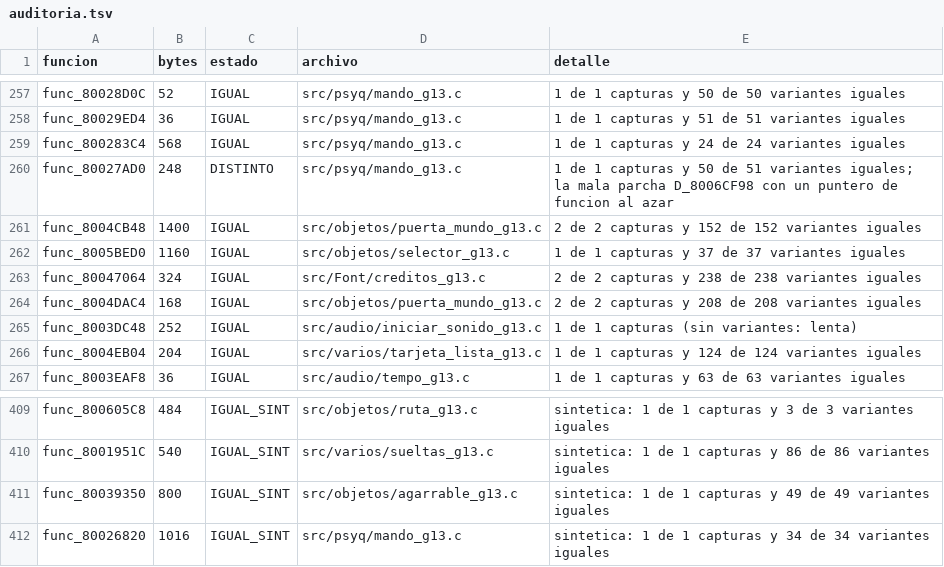
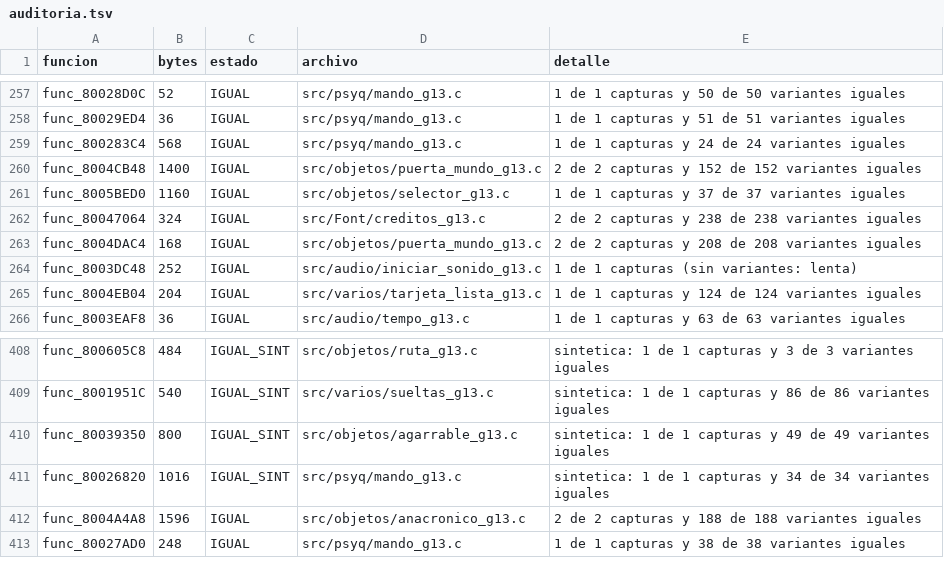
Before and after one commit to Tunuba/SABRINA, a TSV file: notas/fases/auditoria.tsv, drawn as a sheet; only a part is shown, gaps mark what is left out; removed rows and columns are numbered as before the commit, all else as after; the diff names each change by its address in the sheet, - before the commit and + after, or states it on an @@ line.

```diff
--- a/notas/fases/auditoria.tsv
+++ b/notas/fases/auditoria.tsv
-row 260: func_80027AD0 | 248 | DISTINTO | src/psyq/mando_g13.c | 1 de 1 capturas y 50 de 51 variantes iguales; la mala parcha D_8006CF98 con un puntero de funcion al azar
+row 412: func_8004A4A8 | 1596 | IGUAL | src/objetos/anacronico_g13.c | 2 de 2 capturas y 188 de 188 variantes iguales
+row 413: func_80027AD0 | 248 | IGUAL | src/psyq/mando_g13.c | 1 de 1 capturas y 38 de 38 variantes iguales
```
Also changed, not shown: 6 other files.
